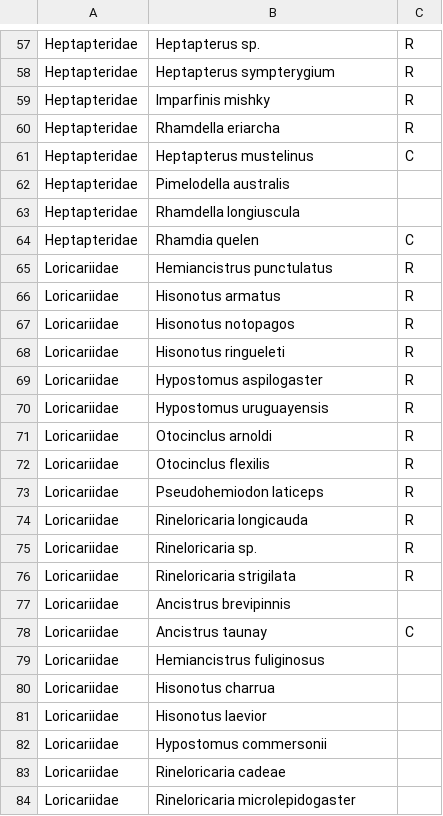
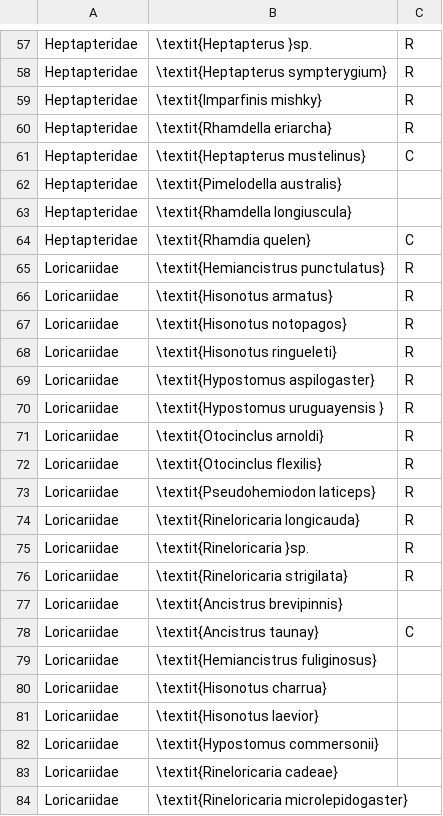
Before and after one commit to arbobm/dissertacao2019, a CSV file: tabelas/A1_listaespecies.csv, drawn as a sheet; only a part is shown, gaps mark what is left out; the diff covers the shown part only; the diff names each change by its address in the sheet, - before the commit and + after, or states it on an @@ line.

```diff
--- a/tabelas/A1_listaespecies.csv
+++ b/tabelas/A1_listaespecies.csv
-B57: Heptapterus sp.
+B57: \textit{Heptapterus }sp.
-B58: Heptapterus sympterygium
+B58: \textit{Heptapterus sympterygium}
-B59: Imparfinis mishky
+B59: \textit{Imparfinis mishky}
-B60: Rhamdella eriarcha
+B60: \textit{Rhamdella eriarcha}
-B61: Heptapterus mustelinus
+B61: \textit{Heptapterus mustelinus}
-B62: Pimelodella australis
+B62: \textit{Pimelodella australis}
-B63: Rhamdella longiuscula
+B63: \textit{Rhamdella longiuscula}
-B64: Rhamdia quelen
+B64: \textit{Rhamdia quelen}
-B65: Hemiancistrus punctulatus
+B65: \textit{Hemiancistrus punctulatus}
-B66: Hisonotus armatus
+B66: \textit{Hisonotus armatus}
-B67: Hisonotus notopagos
+B67: \textit{Hisonotus notopagos}
-B68: Hisonotus ringueleti
+B68: \textit{Hisonotus ringueleti}
-B69: Hypostomus aspilogaster
+B69: \textit{Hypostomus aspilogaster}
-B70: Hypostomus uruguayensis
+B70: \textit{Hypostomus uruguayensis }
-B71: Otocinclus arnoldi
+B71: \textit{Otocinclus arnoldi}
-B72: Otocinclus flexilis
+B72: \textit{Otocinclus flexilis}
-B73: Pseudohemiodon laticeps
+B73: \textit{Pseudohemiodon laticeps}
-B74: Rineloricaria longicauda
+B74: \textit{Rineloricaria longicauda}
-B75: Rineloricaria sp.
+B75: \textit{Rineloricaria }sp.
-B76: Rineloricaria strigilata
+B76: \textit{Rineloricaria strigilata}
-B77: Ancistrus brevipinnis
+B77: \textit{Ancistrus brevipinnis}
-B78: Ancistrus taunay
+B78: \textit{Ancistrus taunay}
-B79: Hemiancistrus fuliginosus
+B79: \textit{Hemiancistrus fuliginosus}
-B80: Hisonotus charrua
+B80: \textit{Hisonotus charrua}
-B81: Hisonotus laevior
+B81: \textit{Hisonotus laevior}
-B82: Hypostomus commersonii
+B82: \textit{Hypostomus commersonii}
-B83: Rineloricaria cadeae
+B83: \textit{Rineloricaria cadeae}
-B84: Rineloricaria microlepidogaster
+B84: \textit{Rineloricaria microlepidogaster}
```
Also changed, not shown: 86 edited cells elsewhere in this file, tabelas/02_dados.csv, tabelas/03_cenarios-pesos.csv, 55 other files.
